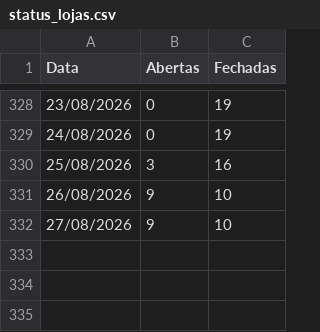
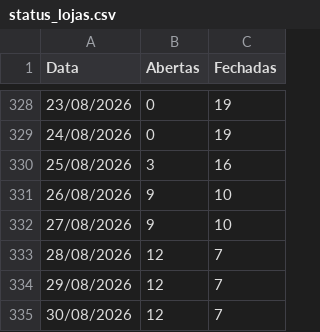
Before and after one commit to omni-lamoda/omni-dashboard, a CSV file: status_lojas.csv, drawn as a sheet; only a part is shown, gaps mark what is left out.

```diff
--- a/status_lojas.csv
+++ b/status_lojas.csv
@@ -332 +332,4 @@ Data;Abertas;Fechadas
 27/08/2026;9;10
+28/08/2026;12;7
+29/08/2026;12;7
+30/08/2026;12;7
```
Also changed, not shown: 2 other files.
